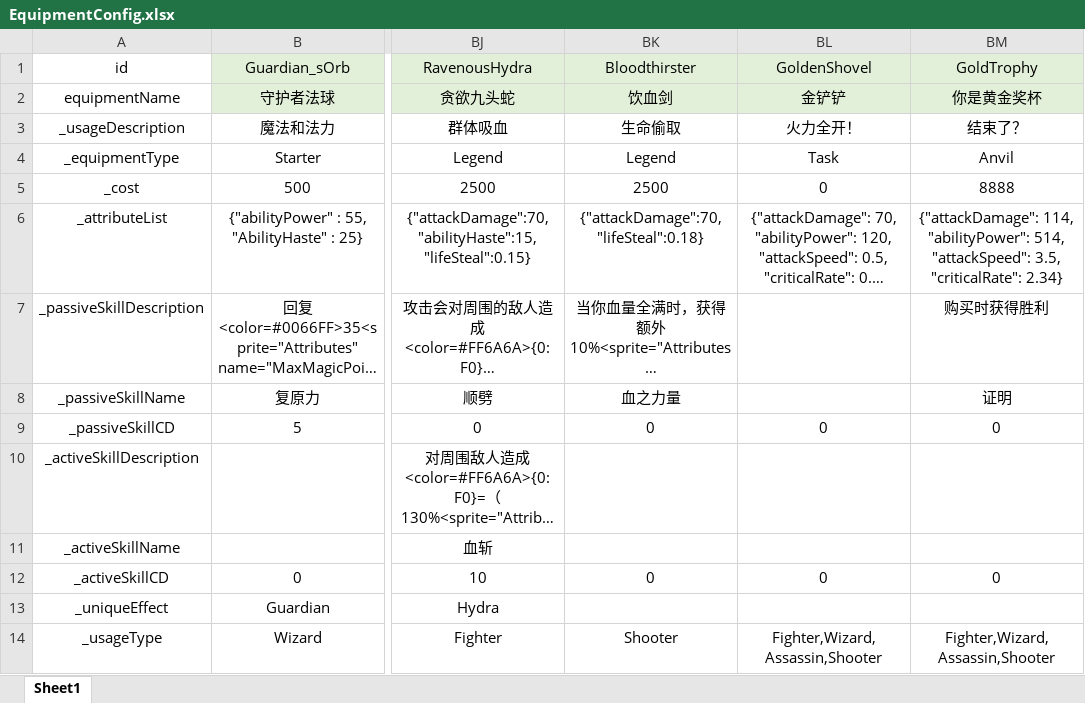
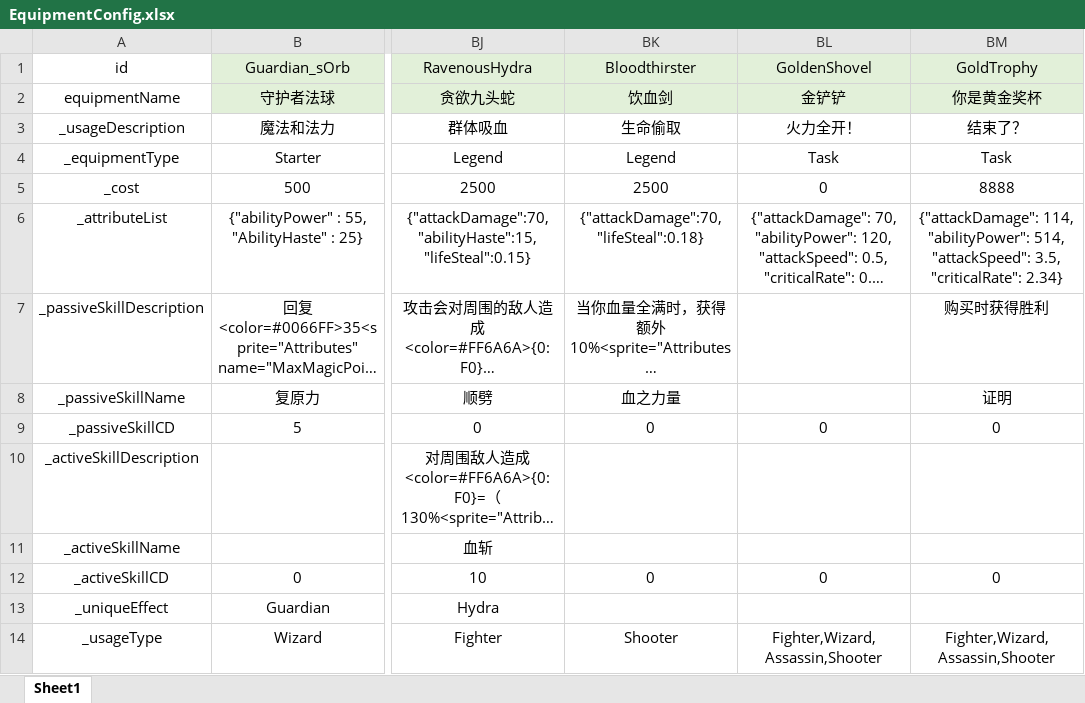
Before and after one commit to GTO-Longer/SoulFighterSurvivor, an Excel workbook: Assets/Resources/Configs/EquipmentConfig.xlsx, sheet Sheet1, drawn as a sheet; only a part is shown, gaps mark what is left out; long unchanged cells end in …; values as stored, in another font and other column widths than the file's, no borders; the diff names each change by its address in the sheet, - before the commit and + after, or states it on an @@ line.

```diff
--- a/Assets/Resources/Configs/EquipmentConfig.xlsx (sheet Sheet1)
+++ b/Assets/Resources/Configs/EquipmentConfig.xlsx (sheet Sheet1)
-BM4 (GoldTrophy): Anvil
+BM4 (GoldTrophy): Task
```
Also changed, not shown: 1 other file.
